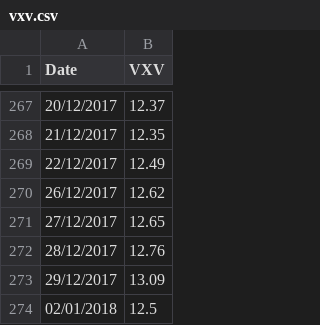
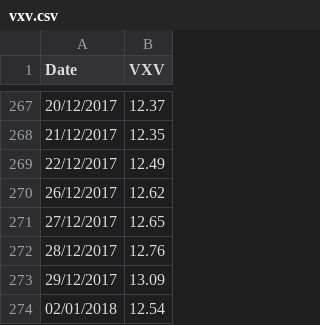
Before and after one commit to smartbing/longrun, a CSV file: data/vxv.csv, drawn as a sheet; only a part is shown, gaps mark what is left out.

```diff
--- a/data/vxv.csv
+++ b/data/vxv.csv
@@ -273,2 +273,2 @@ Date,VXV
 29/12/2017,13.09
-02/01/2018,12.5
+02/01/2018,12.54
```
Also changed, not shown: data/vxmt.csv.
